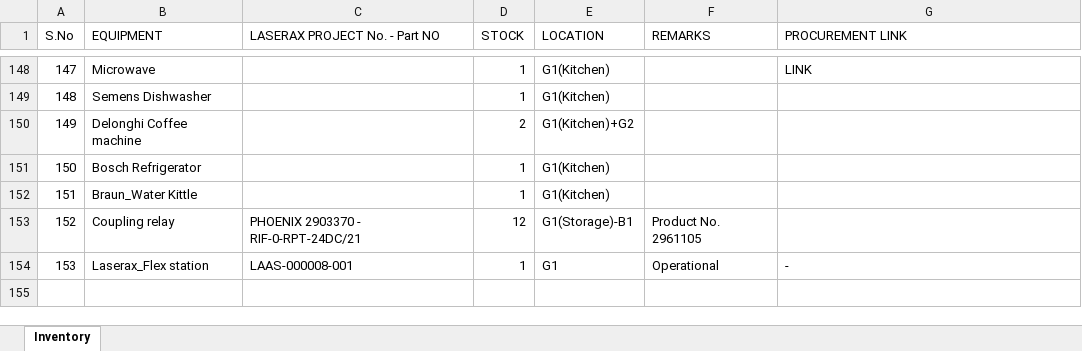
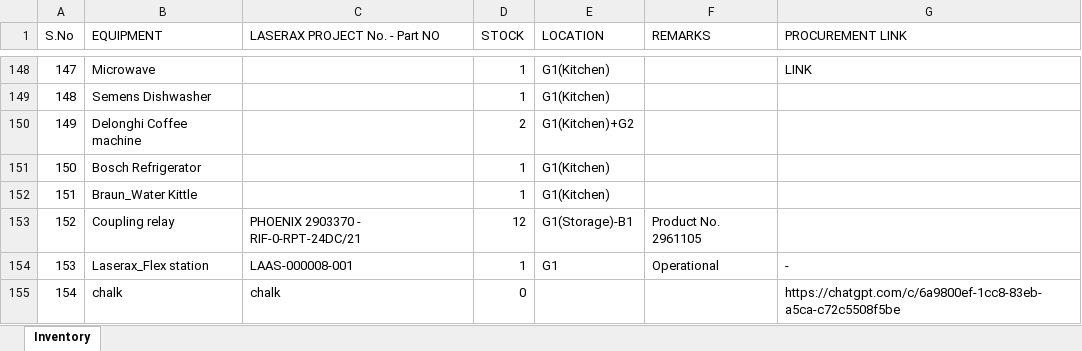
Before and after one commit to BBhattarai445/Inventory-Management, an Excel workbook: Inventory.xlsx, sheet Inventory, drawn as a sheet; only a part is shown, gaps mark what is left out; values as stored, in another font and other column widths than the file's, no borders; the diff names each change by its address in the sheet, - before the commit and + after, or states it on an @@ line.

Commit message:
Update inventory via Streamlit

```diff
--- a/Inventory.xlsx (sheet Inventory)
+++ b/Inventory.xlsx (sheet Inventory)
+row 155: 154 | chalk | chalk | 0 |  |  | https://chatgpt.com/c/6a9800ef-1cc8-83eb-a5ca-c72c5508f5be
```
